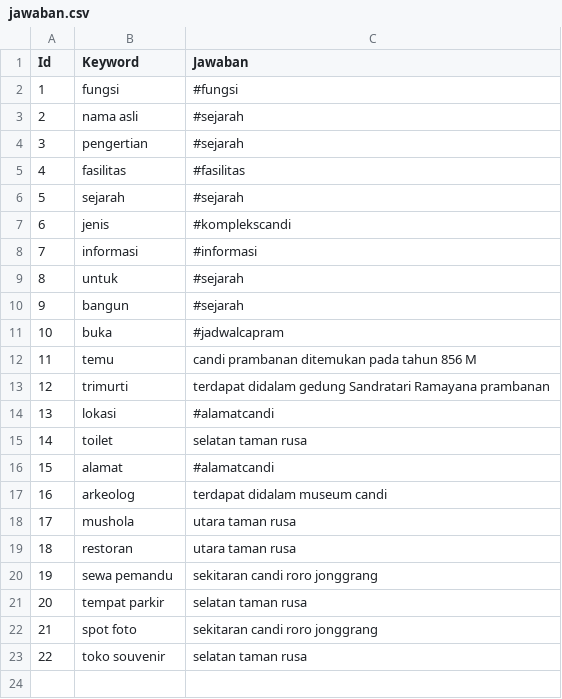
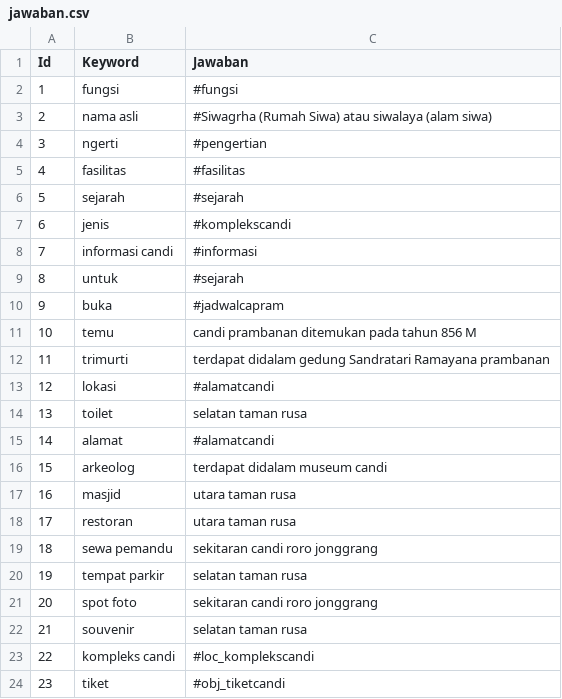
Before and after one commit to yenialviani8/qasyeniepin, a CSV file: qasbot/templates/jawaban.csv, drawn as a sheet; removed rows and columns are numbered as before the commit, all else as after; the diff names each change by its address in the sheet, - before the commit and + after, or states it on an @@ line.

```diff
--- a/qasbot/templates/jawaban.csv
+++ b/qasbot/templates/jawaban.csv
-C3 (Jawaban): #sejarah
+C3 (Jawaban): #Siwagrha (Rumah Siwa) atau siwalaya (alam siwa)
-row 4: 3 | pengertian | #sejarah
+row 4: 3 | ngerti | #pengertian
-B8 (Keyword): informasi
+B8 (Keyword): informasi candi
-row 10: 9 | bangun | #sejarah
@@ column A (Id) renumbered between rows 10 and 22 @@
-B17 (Keyword): mushola
+B17 (Keyword): masjid
-B22 (Keyword): toko souvenir
+B22 (Keyword): souvenir
+row 23: 22 | kompleks candi | #loc_komplekscandi
+row 24: 23 | tiket | #obj_tiketcandi
```
Also changed, not shown: qasbot/templates/database.csv, 7 other files.
